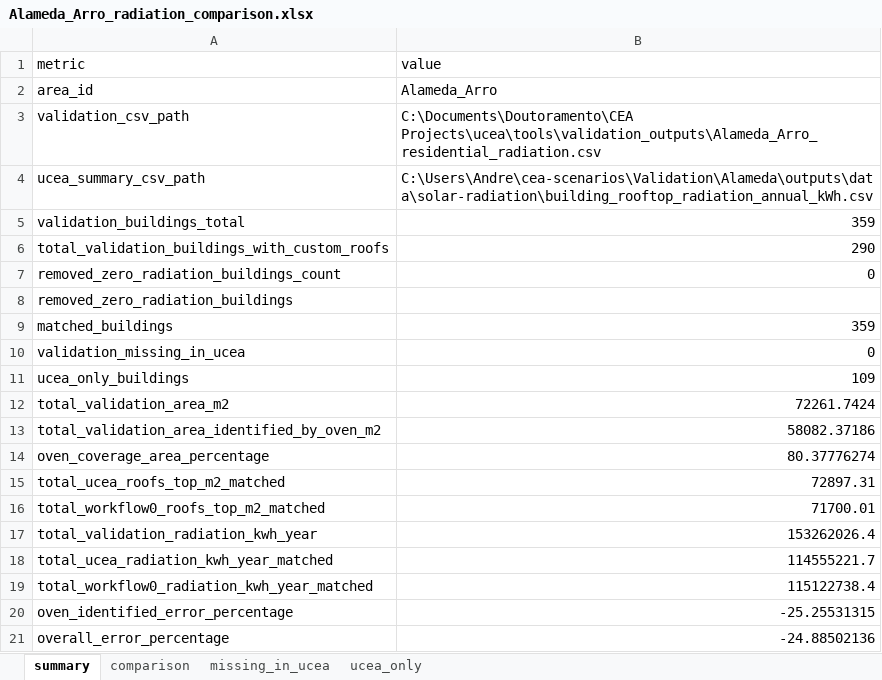
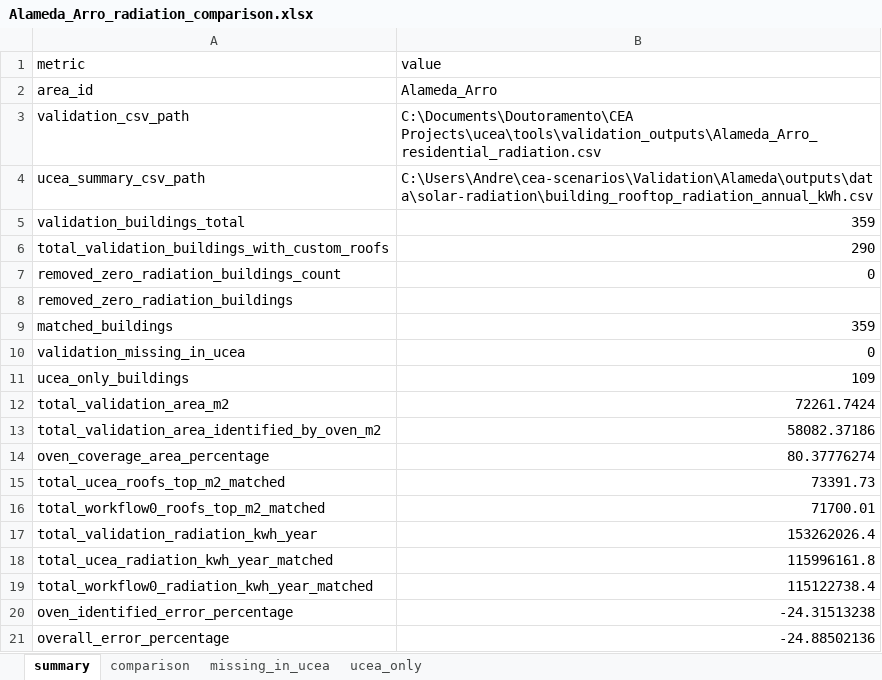
Before and after one commit to andrecguerreiro/ucea, an Excel workbook: tools/comparison_outputs/Alameda_Arro_radiation_comparison.xlsx, sheet summary, drawn as a sheet; values as stored, in another font and other column widths than the file's, no borders; the diff names each change by its address in the sheet, - before the commit and + after, or states it on an @@ line.

```diff
--- a/tools/comparison_outputs/Alameda_Arro_radiation_comparison.xlsx (sheet summary)
+++ b/tools/comparison_outputs/Alameda_Arro_radiation_comparison.xlsx (sheet summary)
-B15 (value): 72897.31
+B15 (value): 73391.73
-B18 (value): 114555221.7
+B18 (value): 115996161.8
-B20 (value): -25.25531315
+B20 (value): -24.31513238
```
Also changed, not shown: sheet comparison, sheet ucea_only, tools/comparison_outputs/Alta_Lisboa_radiation_comparison.xlsx, tools/comparison_outputs/Baixa_Alfama_radiation_comparison.xlsx, 41 other files.
